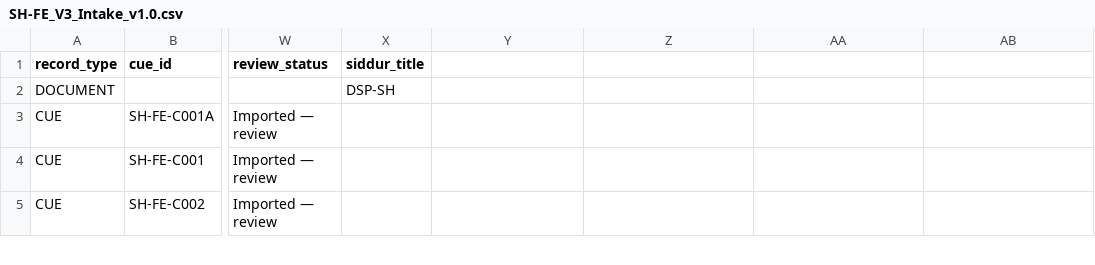
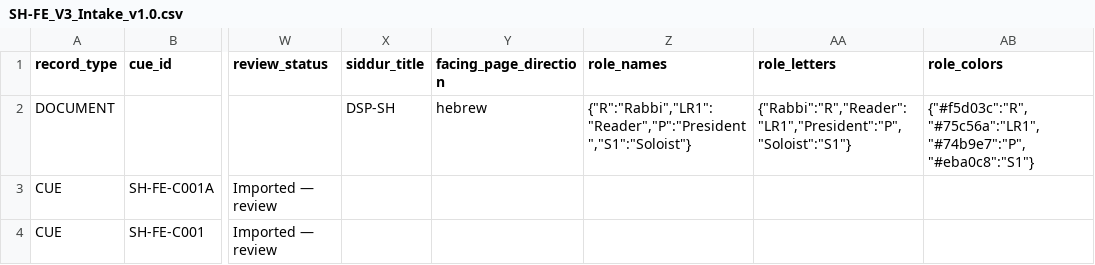
Before and after one commit to bluetallitot-hub/leaders-companion-v3, a CSV file: data/SH-FE_V3_Intake_v1.0.csv, drawn as a sheet; only a part is shown, gaps mark what is left out; the shorter side is filled out with more unchanged rows; the diff names each change by its address in the sheet, - before the commit and + after, or states it on an @@ line.

Commit message:
Populate standard DOCUMENT metadata first row with roles, letter equivalents, colors, direction and titles

```diff
--- a/data/SH-FE_V3_Intake_v1.0.csv
+++ b/data/SH-FE_V3_Intake_v1.0.csv
-Y1: (empty)
+Y1: facing_page_direction
-Z1: (empty)
+Z1: role_names
-AA1: (empty)
+AA1: role_letters
-AB1: (empty)
+AB1: role_colors
-Y2 (facing_page_direction): (empty)
+Y2 (facing_page_direction): hebrew
-Z2 (role_names): (empty)
+Z2 (role_names): {"R":"Rabbi","LR1":"Reader","P":"President","S1":"Soloist"}
-AA2 (role_letters): (empty)
+AA2 (role_letters): {"Rabbi":"R","Reader":"LR1","President":"P","Soloist":"S1"}
-AB2 (role_colors): (empty)
+AB2 (role_colors): {"#f5d03c":"R","#75c56a":"LR1","#74b9e7":"P","#eba0c8":"S1"}
```
